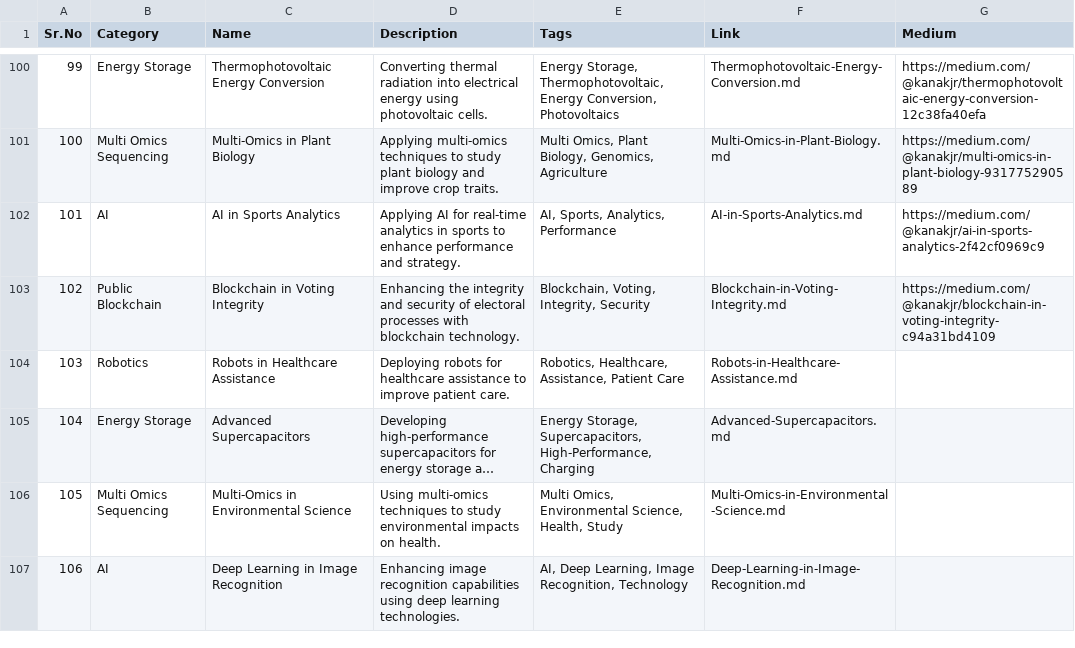
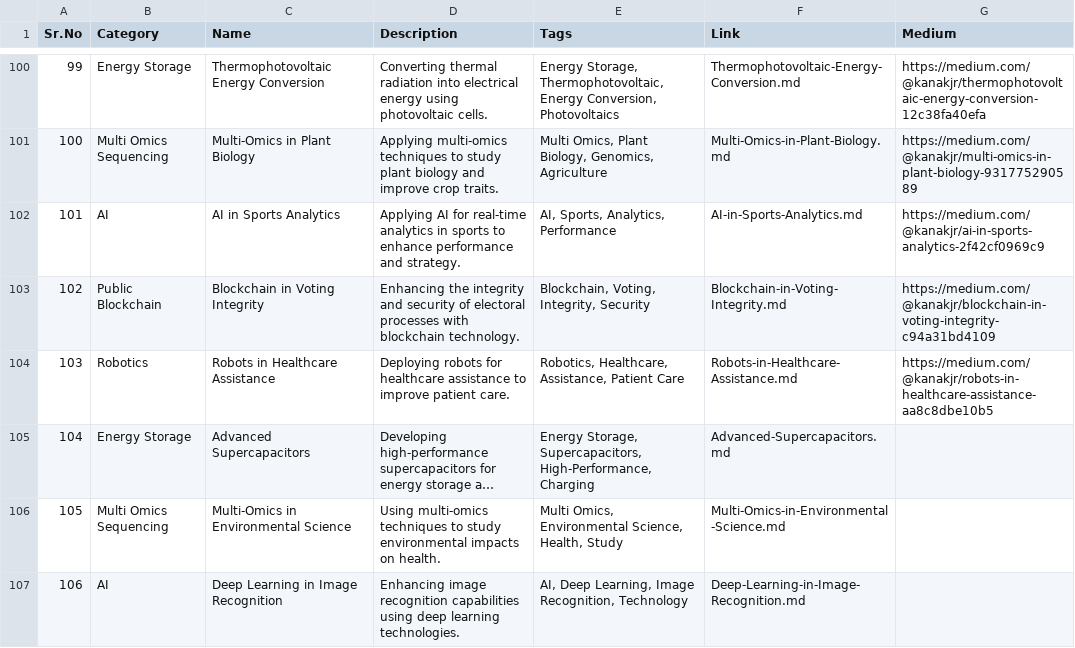
Before and after one commit to Kanakjr/100-days-of-AI-Writing, a CSV file: topics.csv, drawn as a sheet; only a part is shown, gaps mark what is left out; long unchanged cells end in …; the diff names each change by its address in the sheet, - before the commit and + after, or states it on an @@ line.

Commit message:
Added Robots in Healthcare Assistance article

```diff
--- a/topics.csv
+++ b/topics.csv
-G104 (Medium): (empty)
+G104 (Medium): https://medium.com/@kanakjr/robots-in-healthcare-assistance-aa8c8dbe10b5
```
Also changed, not shown: 1 other file.
